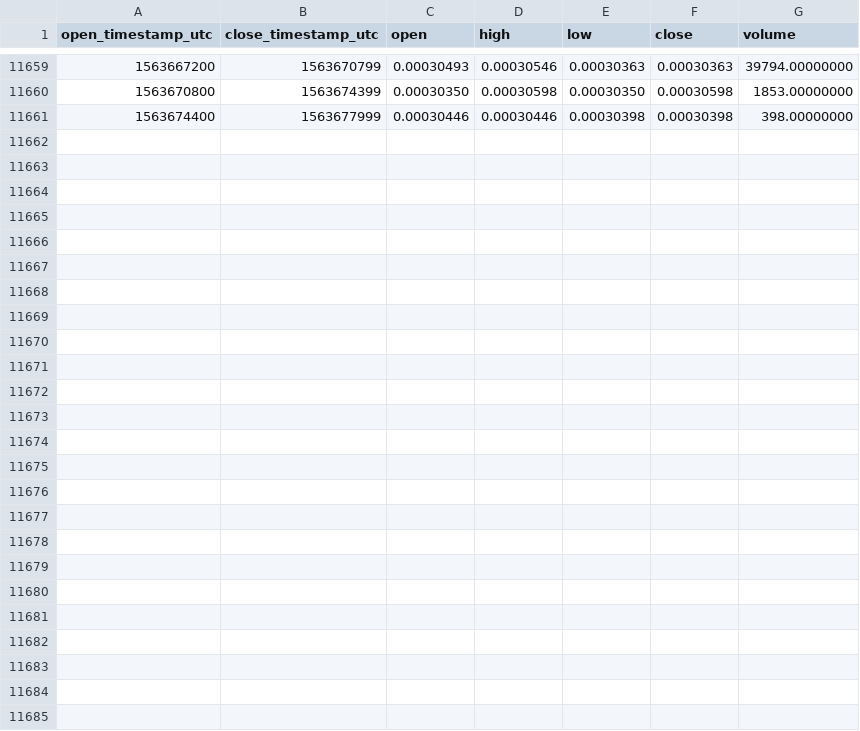
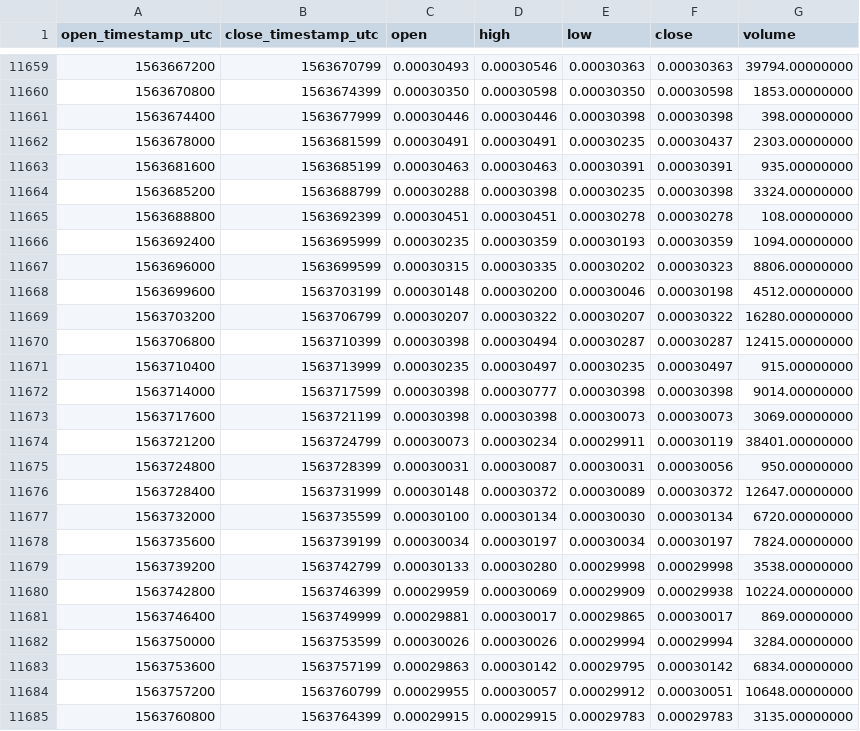
Before and after one commit to cryptobigbro/binance-XEMETH, a CSV file: binance-XEMETH-1h.csv, drawn as a sheet; only a part is shown, gaps mark what is left out.

Commit message:
Update OHLCV data.

```diff
--- a/binance-XEMETH-1h.csv
+++ b/binance-XEMETH-1h.csv
@@ -11661 +11661,25 @@ open_timestamp_utc,close_timestamp_utc,open,high,low,close,volume
 1563674400,1563677999,0.00030446,0.00030446,0.00030398,0.00030398,398.00000000
+1563678000,1563681599,0.00030491,0.00030491,0.00030235,0.00030437,2303.00000000
+1563681600,1563685199,0.00030463,0.00030463,0.00030391,0.00030391,935.00000000
+1563685200,1563688799,0.00030288,0.00030398,0.00030235,0.00030398,3324.00000000
+1563688800,1563692399,0.00030451,0.00030451,0.00030278,0.00030278,108.00000000
+1563692400,1563695999,0.00030235,0.00030359,0.00030193,0.00030359,1094.00000000
+1563696000,1563699599,0.00030315,0.00030335,0.00030202,0.00030323,8806.00000000
+1563699600,1563703199,0.00030148,0.00030200,0.00030046,0.00030198,4512.00000000
+1563703200,1563706799,0.00030207,0.00030322,0.00030207,0.00030322,16280.00000000
+1563706800,1563710399,0.00030398,0.00030494,0.00030287,0.00030287,12415.00000000
+1563710400,1563713999,0.00030235,0.00030497,0.00030235,0.00030497,915.00000000
+1563714000,1563717599,0.00030398,0.00030777,0.00030398,0.00030398,9014.00000000
+1563717600,1563721199,0.00030398,0.00030398,0.00030073,0.00030073,3069.00000000
+1563721200,1563724799,0.00030073,0.00030234,0.00029911,0.00030119,38401.00000000
+1563724800,1563728399,0.00030031,0.00030087,0.00030031,0.00030056,950.00000000
+1563728400,1563731999,0.00030148,0.00030372,0.00030089,0.00030372,12647.00000000
+1563732000,1563735599,0.00030100,0.00030134,0.00030030,0.00030134,6720.00000000
+1563735600,1563739199,0.00030034,0.00030197,0.00030034,0.00030197,7824.00000000
+1563739200,1563742799,0.00030133,0.00030280,0.00029998,0.00029998,3538.00000000
+1563742800,1563746399,0.00029959,0.00030069,0.00029909,0.00029938,10224.00000000
+1563746400,1563749999,0.00029881,0.00030017,0.00029865,0.00030017,869.00000000
+1563750000,1563753599,0.00030026,0.00030026,0.00029994,0.00029994,3284.00000000
+1563753600,1563757199,0.00029863,0.00030142,0.00029795,0.00030142,6834.00000000
+1563757200,1563760799,0.00029955,0.00030057,0.00029912,0.00030051,10648.00000000
+1563760800,1563764399,0.00029915,0.00029915,0.00029783,0.00029783,3135.00000000
```
Also changed, not shown: binance-XEMETH-1d.csv.
